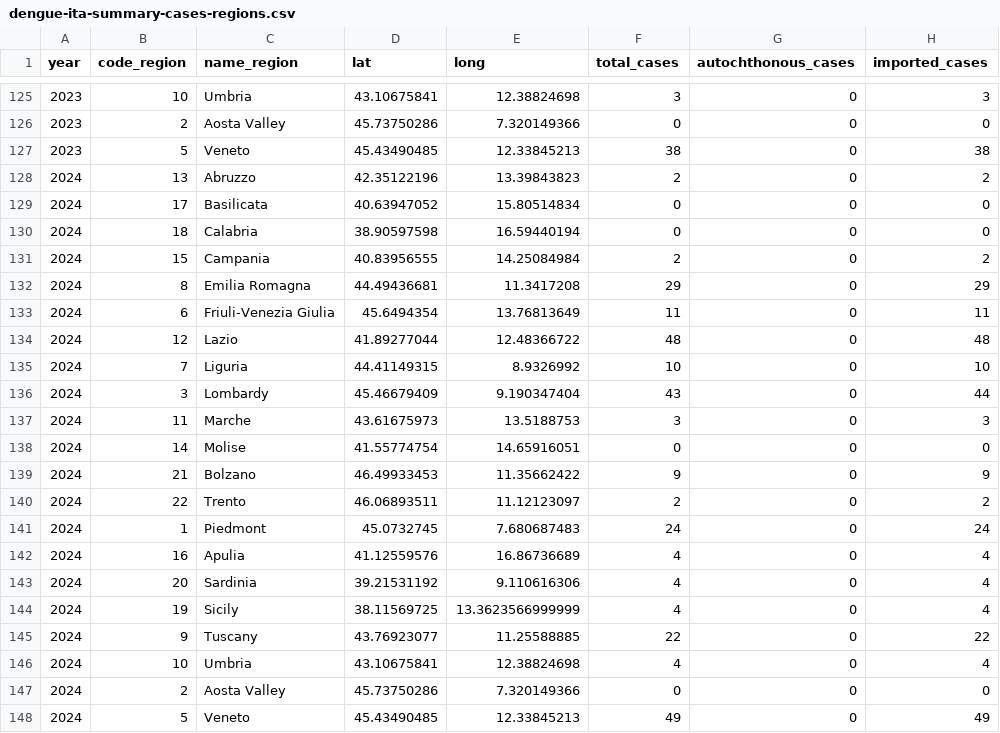
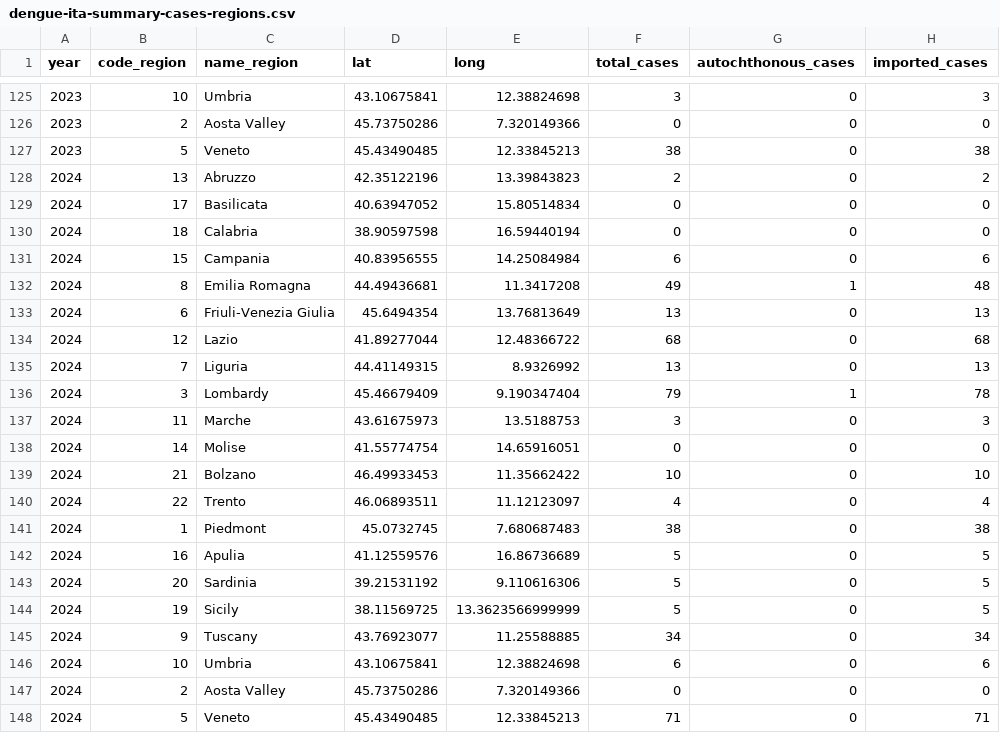
Before and after one commit to fbranda/dengue, a CSV file: surveillance/dengue-ita-summary-cases-regions.csv, drawn as a sheet; only a part is shown, gaps mark what is left out.

```diff
--- a/surveillance/dengue-ita-summary-cases-regions.csv
+++ b/surveillance/dengue-ita-summary-cases-regions.csv
@@ -130,19 +130,19 @@
 2024,18,"Calabria",38.90597598,16.59440194,0,0,0
-2024,15,"Campania",40.83956555,14.25084984,2,0,2
-2024,8,"Emilia Romagna",44.49436681,11.3417208,29,0,29
-2024,6,"Friuli-Venezia Giulia",45.6494354,13.76813649,11,0,11
-2024,12,"Lazio",41.89277044,12.48366722,48,0,48
-2024,7,"Liguria",44.41149315,8.9326992,10,0,10
-2024,3,"Lombardy",45.46679409,9.190347404,43,0,44
+2024,15,"Campania",40.83956555,14.25084984,6,0,6
+2024,8,"Emilia Romagna",44.49436681,11.3417208,49,1,48
+2024,6,"Friuli-Venezia Giulia",45.6494354,13.76813649,13,0,13
+2024,12,"Lazio",41.89277044,12.48366722,68,0,68
+2024,7,"Liguria",44.41149315,8.9326992,13,0,13
+2024,3,"Lombardy",45.46679409,9.190347404,79,1,78
 2024,11,"Marche",43.61675973,13.5188753,3,0,3
 2024,14,"Molise",41.55774754,14.65916051,0,0,0
-2024,21,"Bolzano",46.49933453,11.35662422,9,0,9
-2024,22,"Trento",46.06893511,11.12123097,2,0,2
-2024,1,"Piedmont",45.0732745,7.680687483,24,0,24
-2024,16,"Apulia",41.12559576,16.86736689,4,0,4
-2024,20,"Sardinia",39.21531192,9.110616306,4,0,4
-2024,19,"Sicily",38.11569725,13.3623566999999,4,0,4
-2024,9,"Tuscany",43.76923077,11.25588885,22,0,22
-2024,10,"Umbria",43.10675841,12.38824698,4,0,4
+2024,21,"Bolzano",46.49933453,11.35662422,10,0,10
+2024,22,"Trento",46.06893511,11.12123097,4,0,4
+2024,1,"Piedmont",45.0732745,7.680687483,38,0,38
+2024,16,"Apulia",41.12559576,16.86736689,5,0,5
+2024,20,"Sardinia",39.21531192,9.110616306,5,0,5
+2024,19,"Sicily",38.11569725,13.3623566999999,5,0,5
+2024,9,"Tuscany",43.76923077,11.25588885,34,0,34
+2024,10,"Umbria",43.10675841,12.38824698,6,0,6
 2024,2,"Aosta Valley",45.73750286,7.320149366,0,0,0
-2024,5,"Veneto",45.43490485,12.33845213,49,0,49
+2024,5,"Veneto",45.43490485,12.33845213,71,0,71
```
Also changed, not shown: surveillance/dengue-ita-summary-cases.csv.
